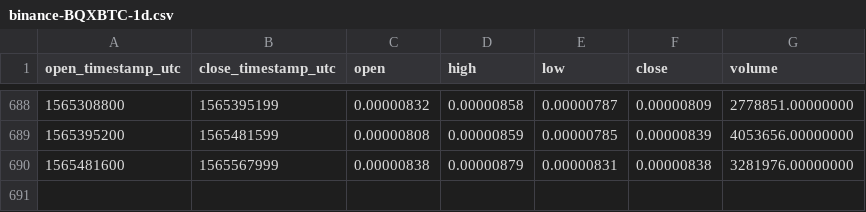
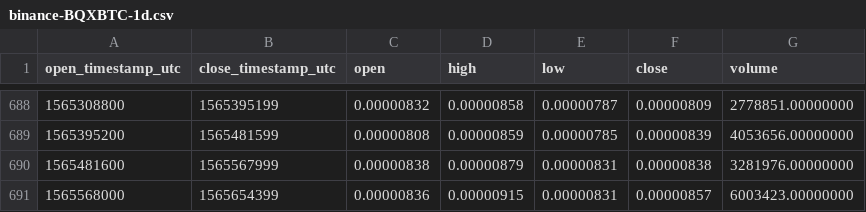
Before and after one commit to cryptobigbro/binance-BQXBTC, a CSV file: binance-BQXBTC-1d.csv, drawn as a sheet; only a part is shown, gaps mark what is left out.

Commit message:
Update OHLCV data.

```diff
--- a/binance-BQXBTC-1d.csv
+++ b/binance-BQXBTC-1d.csv
@@ -690 +690,2 @@ open_timestamp_utc,close_timestamp_utc,open,high,low,close,volume
 1565481600,1565567999,0.00000838,0.00000879,0.00000831,0.00000838,3281976.00000000
+1565568000,1565654399,0.00000836,0.00000915,0.00000831,0.00000857,6003423.00000000
```
Also changed, not shown: 1 other file.
